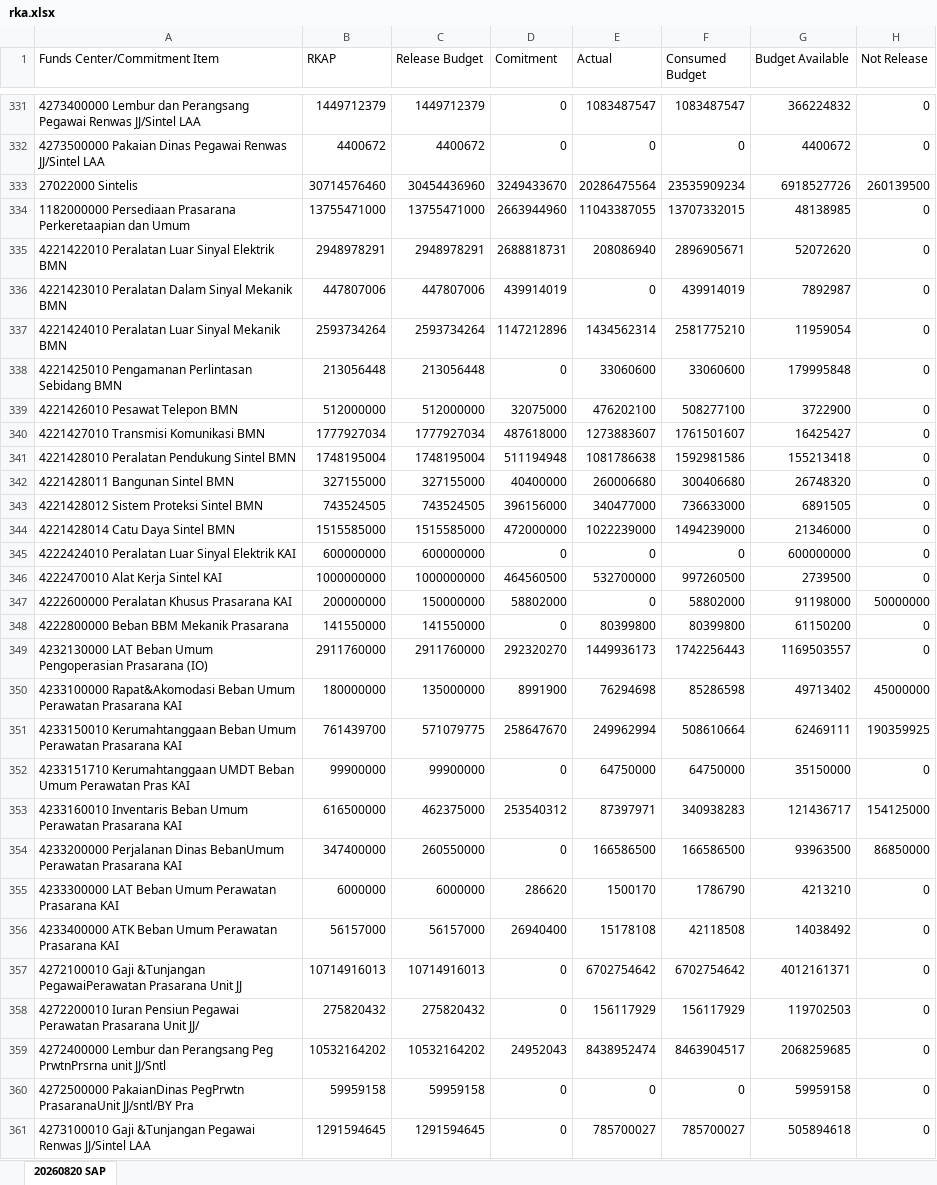
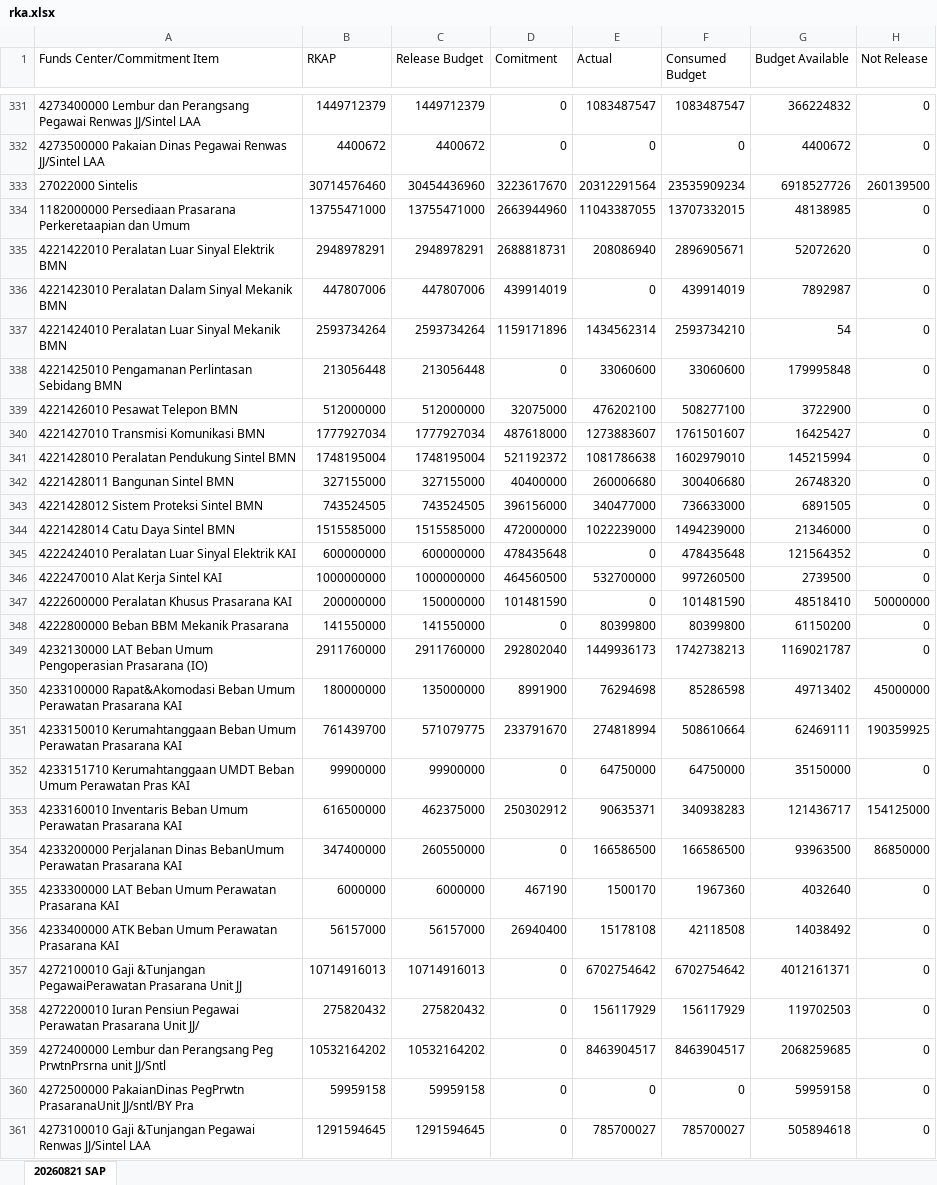
Before and after one commit to sanusizulfirmanlubis/mb52-data, an Excel workbook: data/rka.xlsx, sheet 20260821 SAP, drawn as a sheet; only a part is shown, gaps mark what is left out; values as stored, in another font and other column widths than the file's, no borders; the diff covers the shown part only; the diff names each change by its address in the sheet, - before the commit and + after, or states it on an @@ line.

Commit message:
update rka dari web

```diff
--- a/data/rka.xlsx (sheet 20260821 SAP)
+++ b/data/rka.xlsx (sheet 20260821 SAP)
-sheet tab: 20260820 SAP
+sheet tab: 20260821 SAP
-D333 (Comitment): 3249433670
+D333 (Comitment): 3223617670
-E333 (Actual): 20286475564
+E333 (Actual): 20312291564
-D337 (Comitment): 1147212896
+D337 (Comitment): 1159171896
-F337 (Consumed Budget): 2581775210
+F337 (Consumed Budget): 2593734210
-G337 (Budget Available): 11959054
+G337 (Budget Available): 54
-D341 (Comitment): 511194948
+D341 (Comitment): 521192372
-F341 (Consumed Budget): 1592981586
+F341 (Consumed Budget): 1602979010
-G341 (Budget Available): 155213418
+G341 (Budget Available): 145215994
-D345 (Comitment): 0
+D345 (Comitment): 478435648
-F345 (Consumed Budget): 0
+F345 (Consumed Budget): 478435648
-G345 (Budget Available): 600000000
+G345 (Budget Available): 121564352
-D347 (Comitment): 58802000
+D347 (Comitment): 101481590
-F347 (Consumed Budget): 58802000
+F347 (Consumed Budget): 101481590
-G347 (Budget Available): 91198000
+G347 (Budget Available): 48518410
-D349 (Comitment): 292320270
+D349 (Comitment): 292802040
-F349 (Consumed Budget): 1742256443
+F349 (Consumed Budget): 1742738213
-G349 (Budget Available): 1169503557
+G349 (Budget Available): 1169021787
-D351 (Comitment): 258647670
+D351 (Comitment): 233791670
-E351 (Actual): 249962994
+E351 (Actual): 274818994
-D353 (Comitment): 253540312
+D353 (Comitment): 250302912
-E353 (Actual): 87397971
+E353 (Actual): 90635371
-D355 (Comitment): 286620
+D355 (Comitment): 467190
-F355 (Consumed Budget): 1786790
+F355 (Consumed Budget): 1967360
-G355 (Budget Available): 4213210
+G355 (Budget Available): 4032640
-D359 (Comitment): 24952043
+D359 (Comitment): 0
-E359 (Actual): 8438952474
+E359 (Actual): 8463904517
```
Also changed, not shown: 3 added rows, 3 removed rows and 191 edited cells elsewhere in this sheet.
